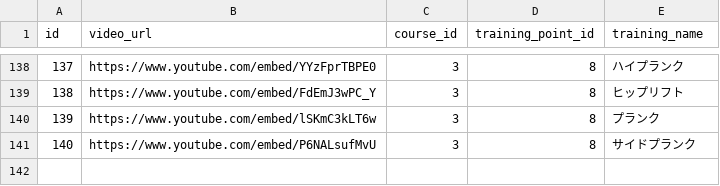
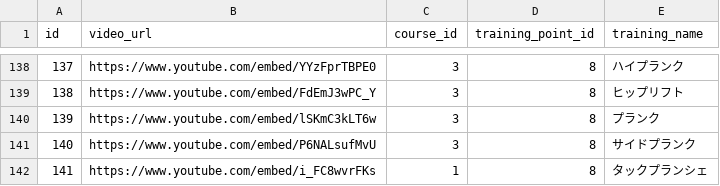
Before and after one commit to MasahiroYoshiichi/php-workout-app, a CSV file: storage/masterData/training.csv, drawn as a sheet; only a part is shown, gaps mark what is left out.

```diff
--- a/storage/masterData/training.csv
+++ b/storage/masterData/training.csv
@@ -141 +141,2 @@ id,video_url,course_id,training_point_id,training_name
 140,https://www.youtube.com/embed/P6NALsufMvU,3,8,サイドプランク
+141,https://www.youtube.com/embed/i_FC8wvrFKs,1,8,タックプランシェ
```
Also changed, not shown: 7 other files.
